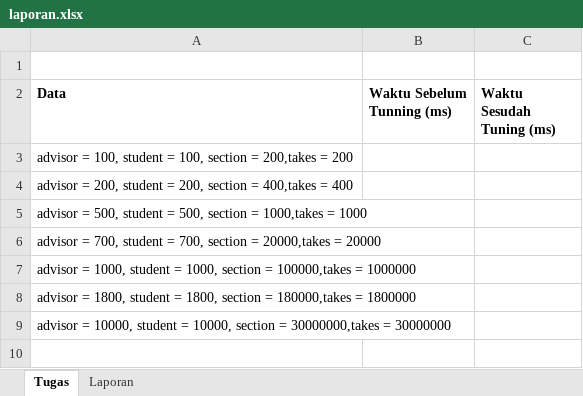
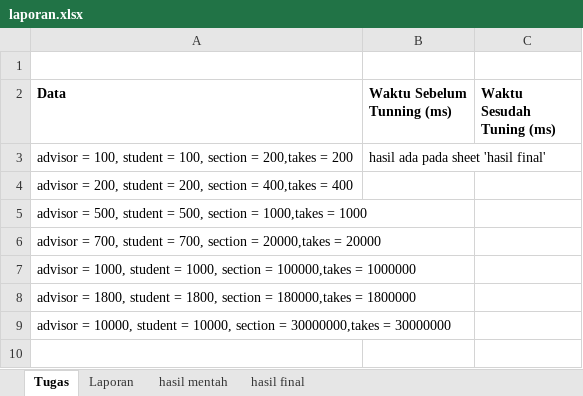
Before and after one commit to Ikan2Ikan/IF3144-1920, an Excel workbook: tugas/laporan.xlsx, sheet Tugas, drawn as a sheet; only a part is shown; values as stored, in another font and other column widths than the file's, no borders; the diff names each change by its address in the sheet, - before the commit and + after, or states it on an @@ line.

Commit message:
add tugas

```diff
--- a/tugas/laporan.xlsx (sheet Tugas)
+++ b/tugas/laporan.xlsx (sheet Tugas)
+sheet tab: hasil mentah
+sheet tab: hasil final
-B3 (Waktu Sebelum Tunning (ms)): (empty)
+B3 (Waktu Sebelum Tunning (ms)): hasil ada pada sheet 'hasil final'
```
Also changed, not shown: charts or pictures, 29 other files.
